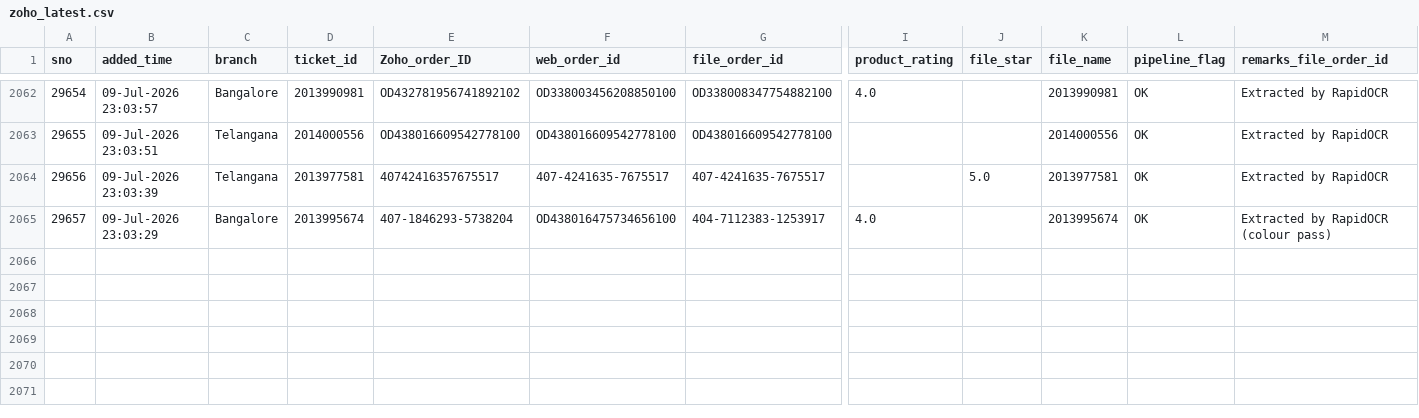
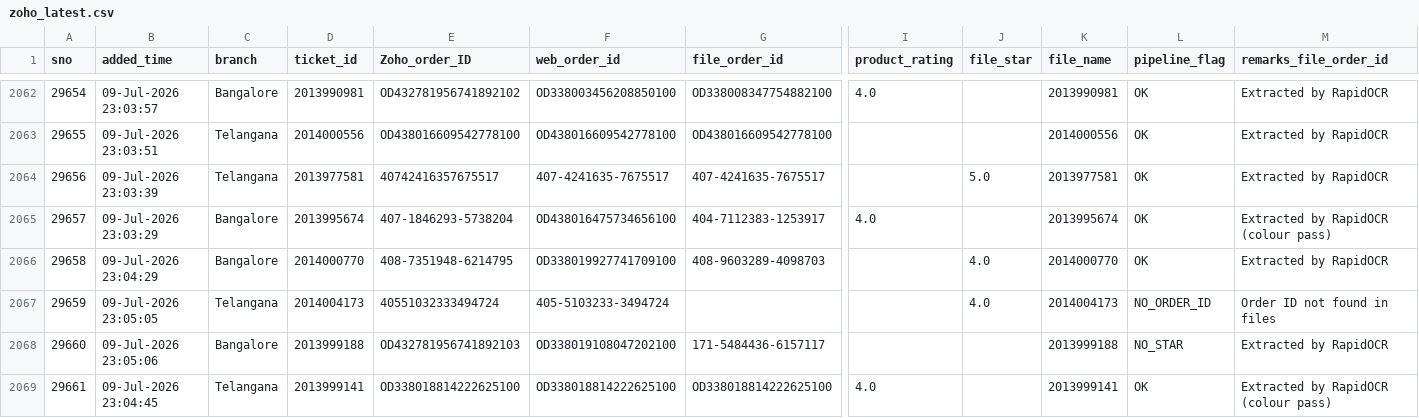
Before and after one commit to BobCantBuild/zoho-image-pipeline, a CSV file: data/zoho_latest.csv, drawn as a sheet; only a part is shown, gaps mark what is left out; rows hold the shown columns only; the diff names each change by its address in the sheet, - before the commit and + after, or states it on an @@ line.

Commit message:
auto: update dashboard data — 2068 records [2026-07-11 11:59]

```diff
--- a/data/zoho_latest.csv
+++ b/data/zoho_latest.csv
+row 2066: 29658 | 09-Jul-2026 23:04:29 | Bangalore | 2014000770 | 408-7351948-6214795 | OD338019927741709100 | 408-9603289-4098703 |  | 4.0 | 2014000770 | OK | Extracted by RapidOCR
+row 2067: 29659 | 09-Jul-2026 23:05:05 | Telangana | 2014004173 | 40551032333494724 | 405-5103233-3494724 |  |  | 4.0 | 2014004173 | NO_ORDER_ID | Order ID not found in files
+row 2068: 29660 | 09-Jul-2026 23:05:06 | Bangalore | 2013999188 | OD432781956741892103 | OD338019108047202100 | 171-5484436-6157117 |  |  | 2013999188 | NO_STAR | Extracted by RapidOCR
+row 2069: 29661 | 09-Jul-2026 23:04:45 | Telangana | 2013999141 | OD338018814222625100 | OD338018814222625100 | OD338018814222625100 | 4.0 |  | 2013999141 | OK | Extracted by RapidOCR (colour pass)
```
Also changed, not shown: 1 other file.
